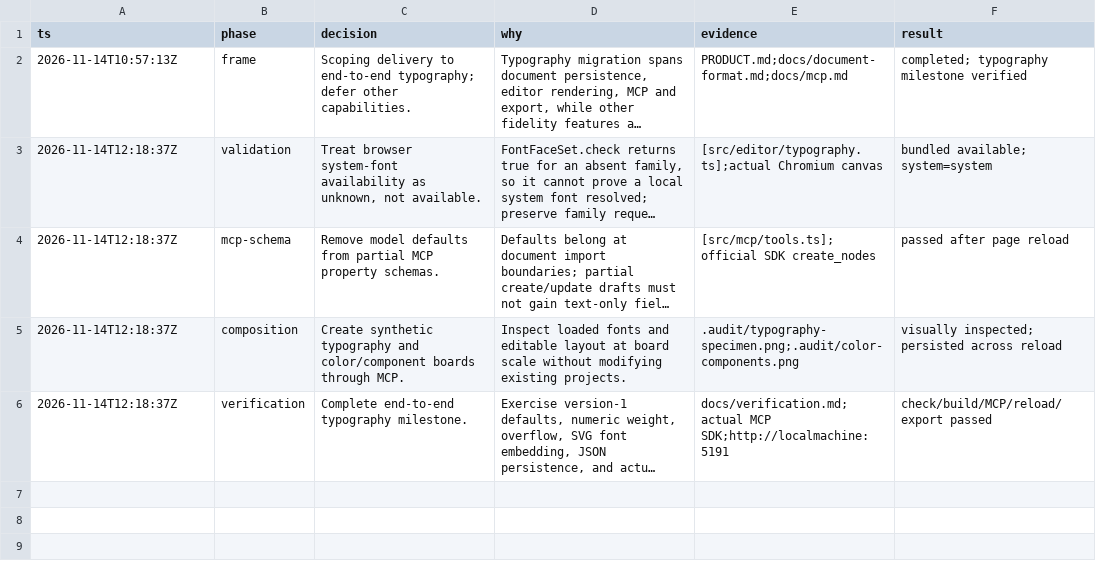
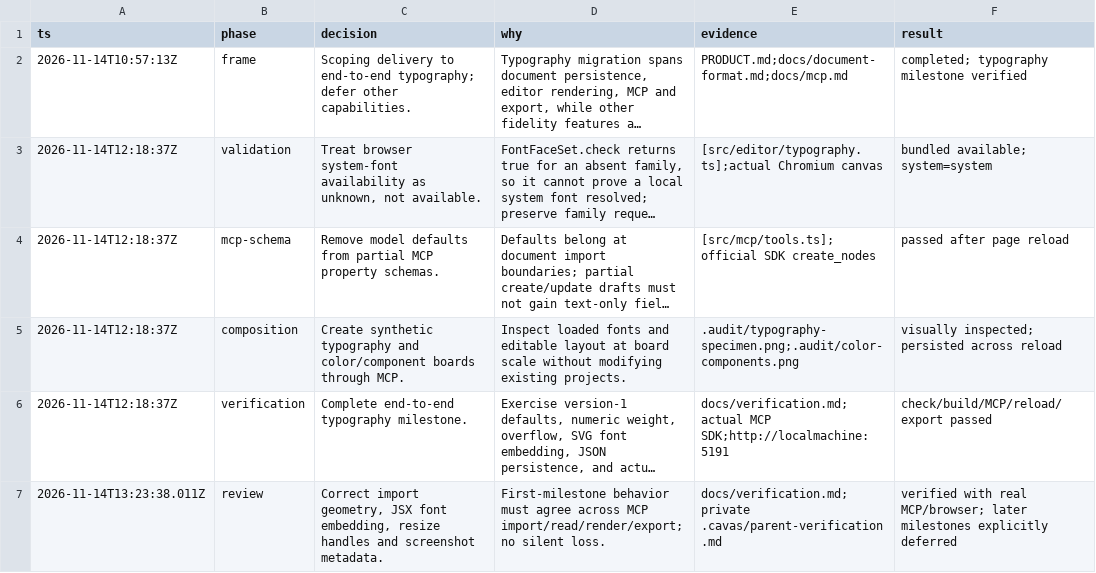
Before and after one commit to utpalsinghdev/open-canvas, a TSV file: .audit/mcp-typography.tsv, drawn as a sheet; long unchanged cells end in …; the diff names each change by its address in the sheet, - before the commit and + after, or states it on an @@ line.

Commit message:
fix: preserve typography across import and export

```diff
--- a/.audit/mcp-typography.tsv
+++ b/.audit/mcp-typography.tsv
+row 7: 2026-11-14T13:23:38.011Z | review | Correct import geometry, JSX font embedding, resize handles and screenshot metadata. | First-milestone behavior must agree across MCP import/read/render/export; no silent loss. | docs/verification.md;private .cavas/parent-verification.md | verified with real MCP/browser; later milestones explicitly deferred
```
Also changed, not shown: 14 other files.
